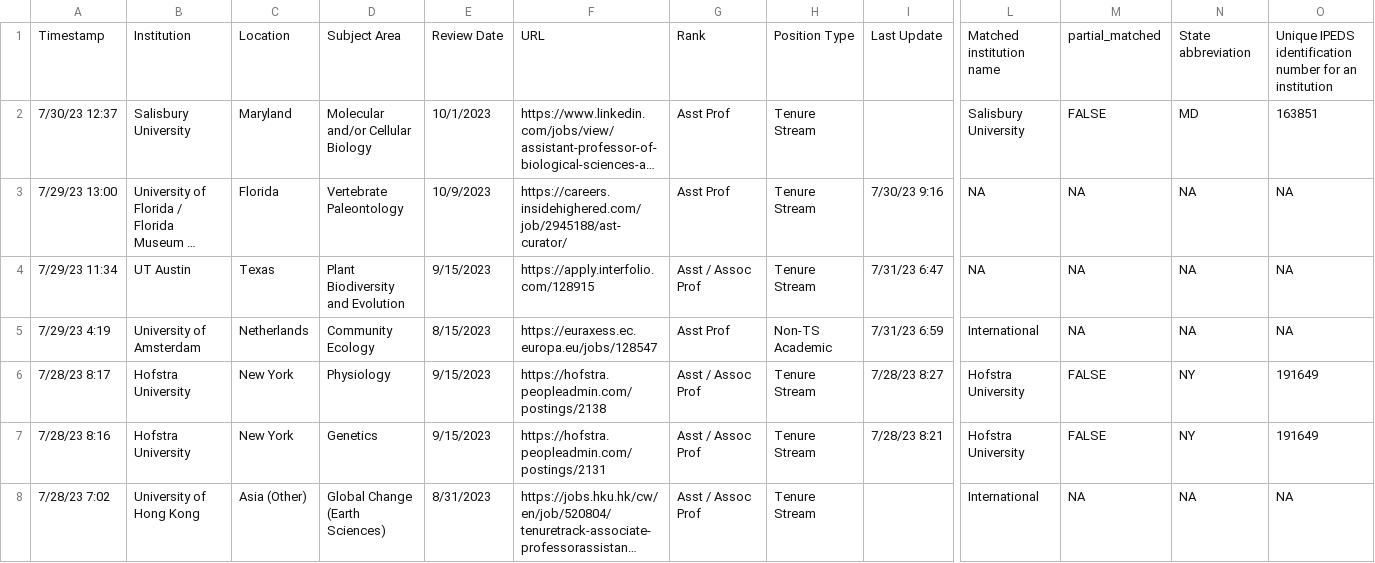
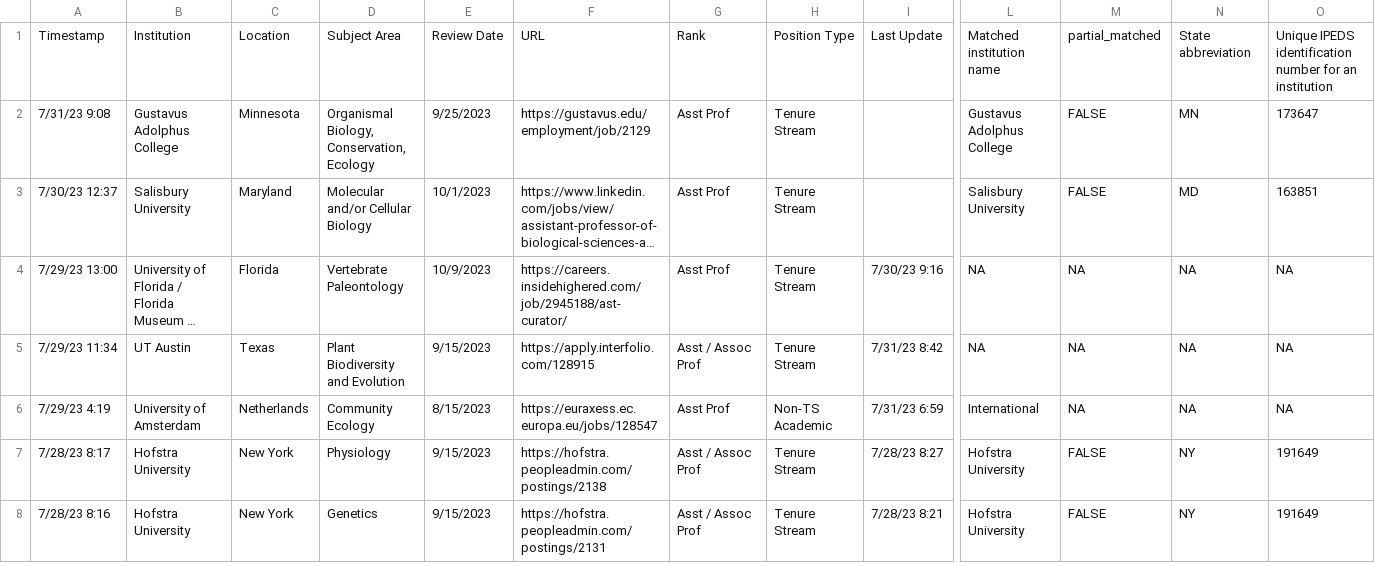
Before and after one commit to eddelbuettel/ecoevojobsR, a CSV file: data-raw/ecoevojobsR_faculty.csv, drawn as a sheet; only a part is shown, gaps mark what is left out; the shorter side is filled out with more unchanged rows; long unchanged cells end in …; addresses are those after the commit; rows hold the shown columns only; the diff names each change by its address in the sheet, - before the commit and + after, or states it on an @@ line.

```diff
--- a/data-raw/ecoevojobsR_faculty.csv
+++ b/data-raw/ecoevojobsR_faculty.csv
+row 2: 7/31/23 9:08 | Gustavus Adolphus College | Minnesota | Organismal Biology, Conservation, Ecology | 9/25/2023 | https://gustavus.edu/employment/job/2129 | Asst Prof | Tenure Stream |  | Gustavus Adolphus College | FALSE | MN | 173647
-I5: 7/31/23 6:47
+I5: 7/31/23 8:42
```
Also changed, not shown: 1 other file.
